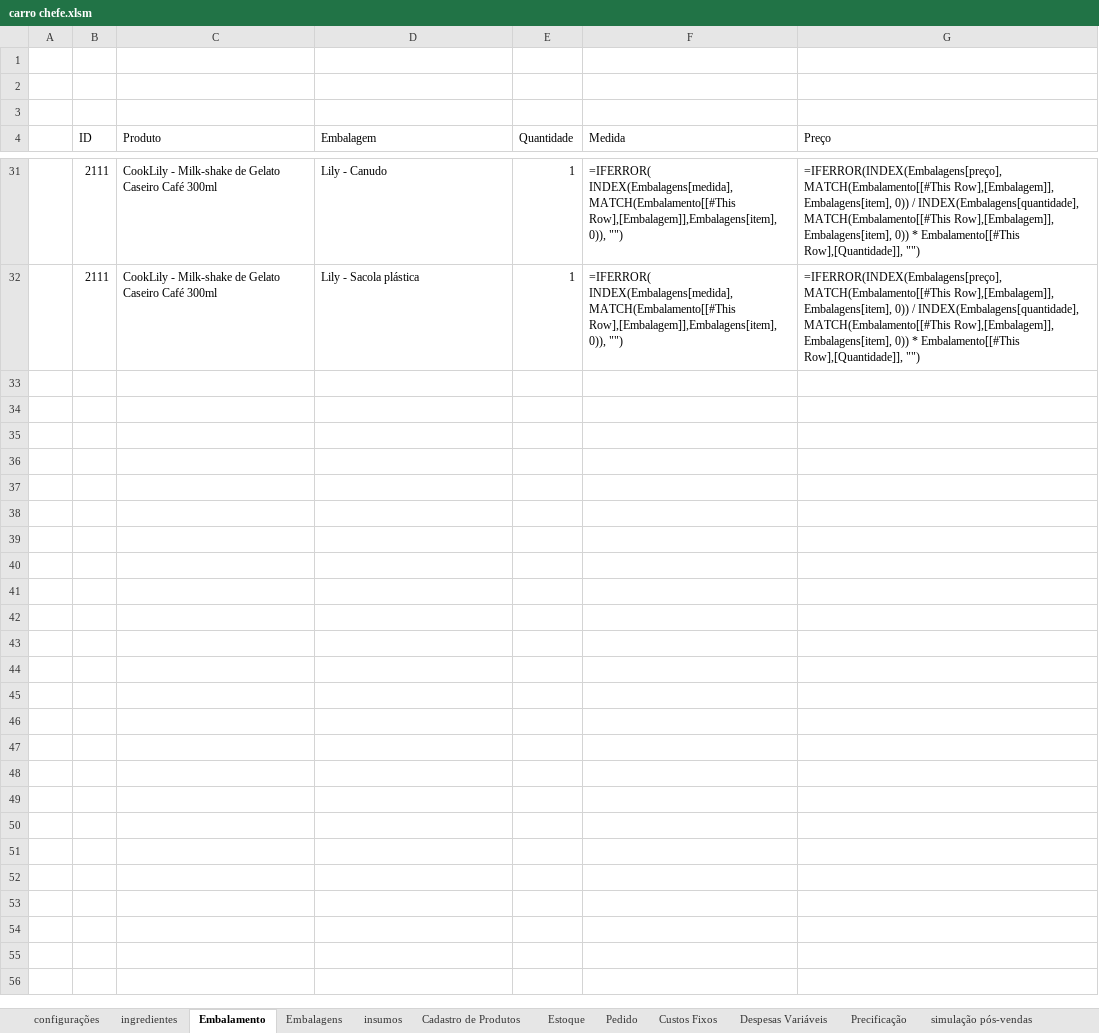
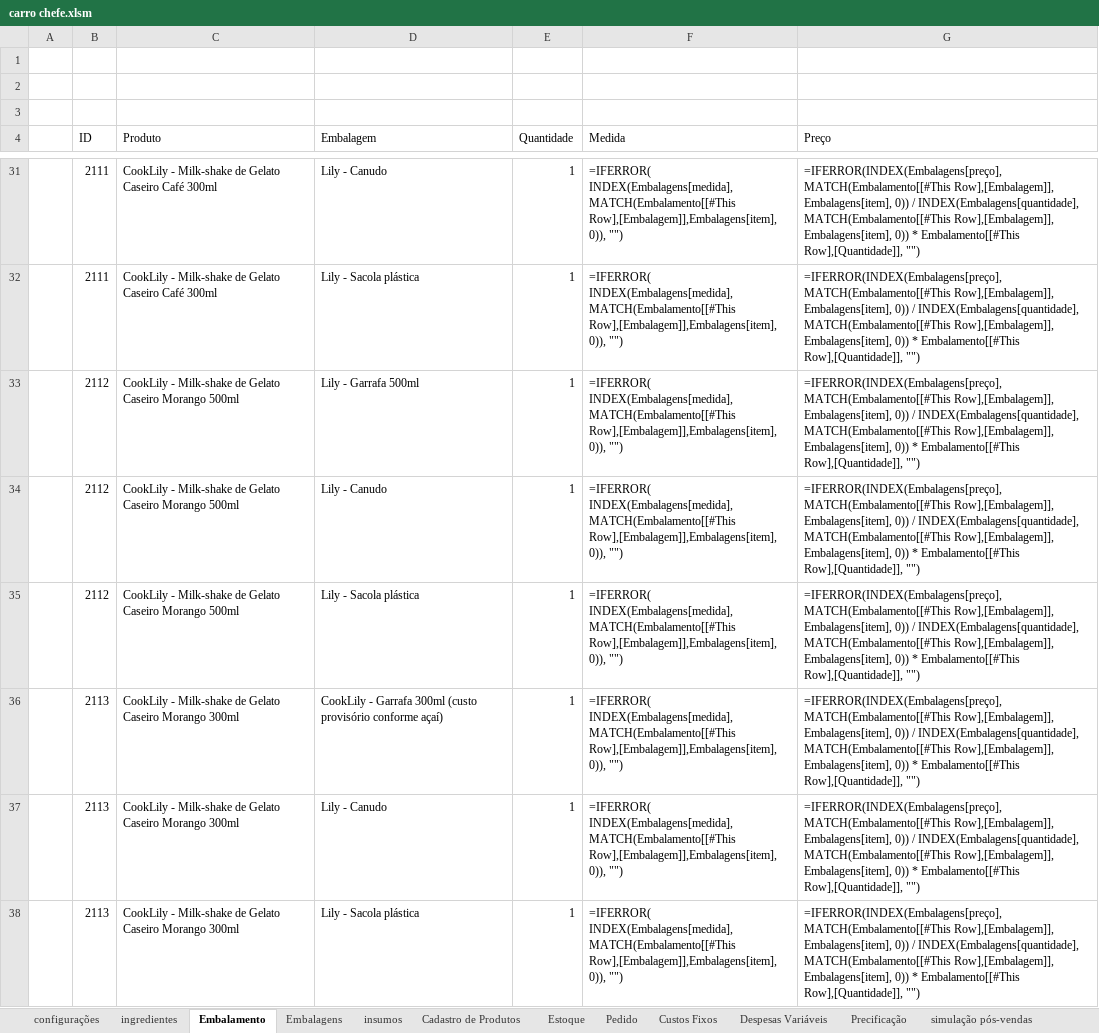
Before and after one commit to victorgabriel2v6g8m4s-cmd/carro-chefe, an Excel workbook: anexos/financeiro/carro chefe.xlsm, sheet Embalamento, drawn as a sheet; only a part is shown, gaps mark what is left out; values as stored, in another font and other column widths than the file's, no borders; formulas without a stored value are shown as written; table styles not drawn; ↵ is a line break in a cell; the diff covers the shown part only; the diff names each change by its address in the sheet, - before the commit and + after, or states it on an @@ line.

```diff
--- a/anexos/financeiro/carro chefe.xlsm (sheet Embalamento)
+++ b/anexos/financeiro/carro chefe.xlsm (sheet Embalamento)
+row 33:  | 2112 | CookLily - Milk-shake de Gelato Caseiro Morango 500ml | Lily - Garrafa 500ml | 1 | =IFERROR( ↵ INDEX(Embalagens[medida],MATCH(Embalamento[[#This Row],[Embalagem]],Embalagens[item],0)), "") | =IFERROR(INDEX(Embalagens[preço], MATCH(Embalamento[[#This Row],[Embalagem]], Embalagens[item], 0)) / INDEX(Embalagens[quantidade], MATCH(Embalamento[[#This Row],[Embalagem]], Embalagens[item], 0)) * Embalamento[[#This Row],[Quantidade]], "")
+row 34:  | 2112 | CookLily - Milk-shake de Gelato Caseiro Morango 500ml | Lily - Canudo | 1 | =IFERROR( ↵ INDEX(Embalagens[medida],MATCH(Embalamento[[#This Row],[Embalagem]],Embalagens[item],0)), "") | =IFERROR(INDEX(Embalagens[preço], MATCH(Embalamento[[#This Row],[Embalagem]], Embalagens[item], 0)) / INDEX(Embalagens[quantidade], MATCH(Embalamento[[#This Row],[Embalagem]], Embalagens[item], 0)) * Embalamento[[#This Row],[Quantidade]], "")
+row 35:  | 2112 | CookLily - Milk-shake de Gelato Caseiro Morango 500ml | Lily - Sacola plástica | 1 | =IFERROR( ↵ INDEX(Embalagens[medida],MATCH(Embalamento[[#This Row],[Embalagem]],Embalagens[item],0)), "") | =IFERROR(INDEX(Embalagens[preço], MATCH(Embalamento[[#This Row],[Embalagem]], Embalagens[item], 0)) / INDEX(Embalagens[quantidade], MATCH(Embalamento[[#This Row],[Embalagem]], Embalagens[item], 0)) * Embalamento[[#This Row],[Quantidade]], "")
+row 36:  | 2113 | CookLily - Milk-shake de Gelato Caseiro Morango 300ml | CookLily - Garrafa 300ml (custo provisório conforme açaí) | 1 | =IFERROR( ↵ INDEX(Embalagens[medida],MATCH(Embalamento[[#This Row],[Embalagem]],Embalagens[item],0)), "") | =IFERROR(INDEX(Embalagens[preço], MATCH(Embalamento[[#This Row],[Embalagem]], Embalagens[item], 0)) / INDEX(Embalagens[quantidade], MATCH(Embalamento[[#This Row],[Embalagem]], Embalagens[item], 0)) * Embalamento[[#This Row],[Quantidade]], "")
+row 37:  | 2113 | CookLily - Milk-shake de Gelato Caseiro Morango 300ml | Lily - Canudo | 1 | =IFERROR( ↵ INDEX(Embalagens[medida],MATCH(Embalamento[[#This Row],[Embalagem]],Embalagens[item],0)), "") | =IFERROR(INDEX(Embalagens[preço], MATCH(Embalamento[[#This Row],[Embalagem]], Embalagens[item], 0)) / INDEX(Embalagens[quantidade], MATCH(Embalamento[[#This Row],[Embalagem]], Embalagens[item], 0)) * Embalamento[[#This Row],[Quantidade]], "")
+row 38:  | 2113 | CookLily - Milk-shake de Gelato Caseiro Morango 300ml | Lily - Sacola plástica | 1 | =IFERROR( ↵ INDEX(Embalagens[medida],MATCH(Embalamento[[#This Row],[Embalagem]],Embalagens[item],0)), "") | =IFERROR(INDEX(Embalagens[preço], MATCH(Embalamento[[#This Row],[Embalagem]], Embalagens[item], 0)) / INDEX(Embalagens[quantidade], MATCH(Embalamento[[#This Row],[Embalagem]], Embalagens[item], 0)) * Embalamento[[#This Row],[Quantidade]], "")
```
Also changed, not shown: 6 added rows elsewhere in this sheet, sheet ingredientes, sheet Cadastro de Produtos, sheet insumos, sheet Precificação, hidden cells, 15 other files.
